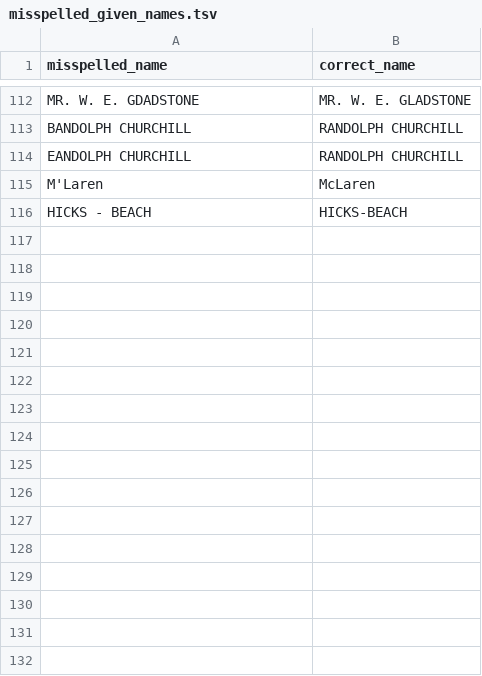
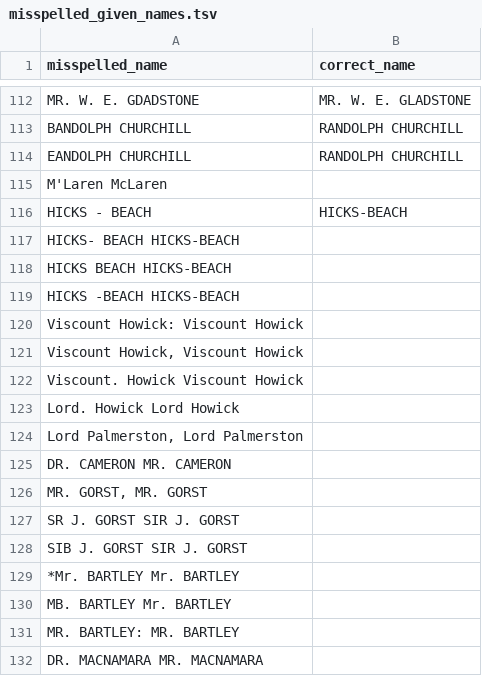
Before and after one commit to stephbuon/hansard-speakers, a TSV file: data/misspelled_given_names.tsv, drawn as a sheet; only a part is shown, gaps mark what is left out.

```diff
--- a/data/misspelled_given_names.tsv
+++ b/data/misspelled_given_names.tsv
@@ -114,3 +114,19 @@ BANDOLPH CHURCHILL	RANDOLPH CHURCHILL
 EANDOLPH CHURCHILL	RANDOLPH CHURCHILL
-M'Laren	McLaren
+M'Laren McLaren
 HICKS - BEACH	HICKS-BEACH
+HICKS- BEACH   HICKS-BEACH
+HICKS BEACH HICKS-BEACH
+HICKS -BEACH    HICKS-BEACH
+Viscount Howick:    Viscount Howick
+Viscount Howick,    Viscount Howick
+Viscount. Howick    Viscount Howick
+Lord. Howick    Lord Howick
+Lord Palmerston,    Lord Palmerston
+DR. CAMERON MR. CAMERON
+MR. GORST,  MR. GORST
+SR J. GORST SIR J. GORST
+SIB J. GORST    SIR J. GORST
+*Mr. BARTLEY    Mr. BARTLEY
+MB. BARTLEY Mr. BARTLEY
+MR. BARTLEY:    MR. BARTLEY
+DR. MACNAMARA   MR. MACNAMARA
```
Also changed, not shown: data/mps.csv.
